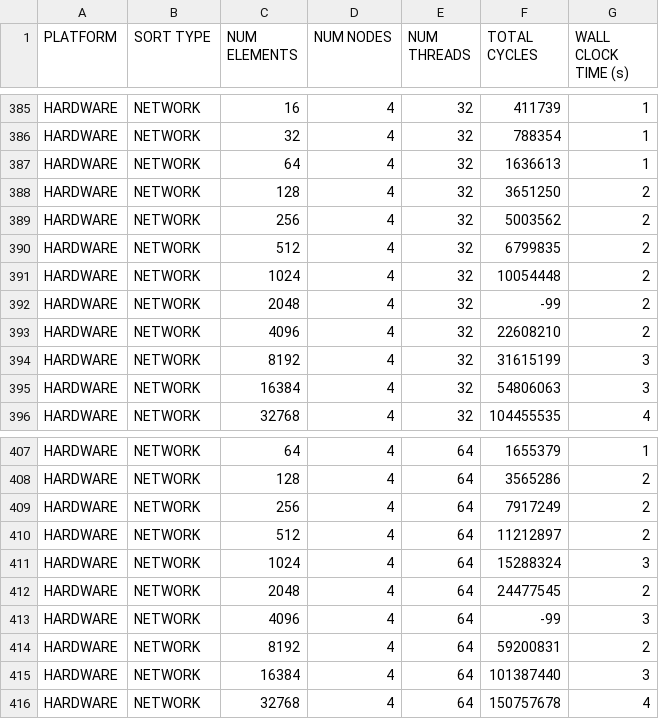
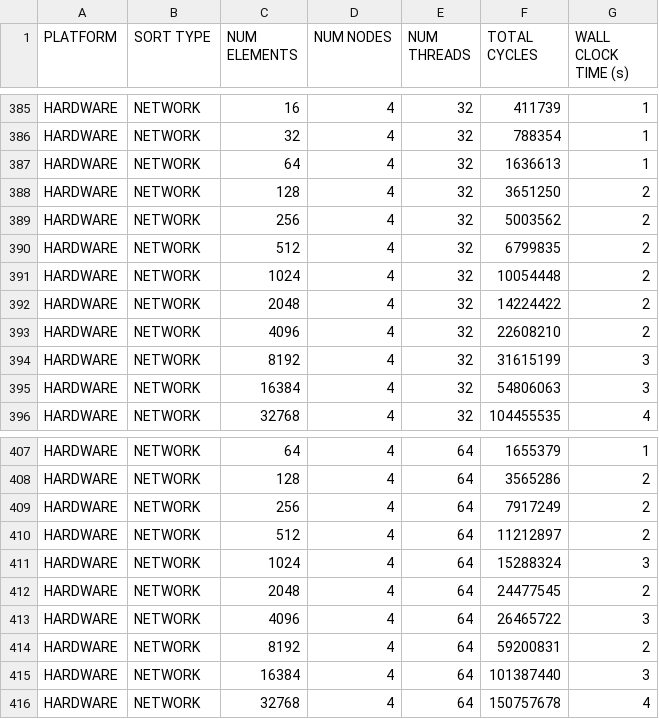
Before and after one commit to kaushikvelusamy/Bitonic-EMU-Benchmark, a CSV file: results/EMU/HARDWARE/NETWORK/hardware_network_0514.csv, drawn as a sheet; only a part is shown, gaps mark what is left out.

Commit message:
Updated some missing results

```diff
--- a/results/EMU/HARDWARE/NETWORK/hardware_network_0514.csv
+++ b/results/EMU/HARDWARE/NETWORK/hardware_network_0514.csv
@@ -391,3 +391,3 @@ HARDWARE,NETWORK,512,4,32,6799835,2
 HARDWARE,NETWORK,1024,4,32,10054448,2
-HARDWARE,NETWORK,2048,4,32,-99,2
+HARDWARE,NETWORK,2048,4,32,14224422,2
 HARDWARE,NETWORK,4096,4,32,22608210,2
@@ -412,3 +412,3 @@ HARDWARE,NETWORK,1024,4,64,15288324,3
 HARDWARE,NETWORK,2048,4,64,24477545,2
-HARDWARE,NETWORK,4096,4,64,-99,3
+HARDWARE,NETWORK,4096,4,64,26465722,3
 HARDWARE,NETWORK,8192,4,64,59200831,2
```
